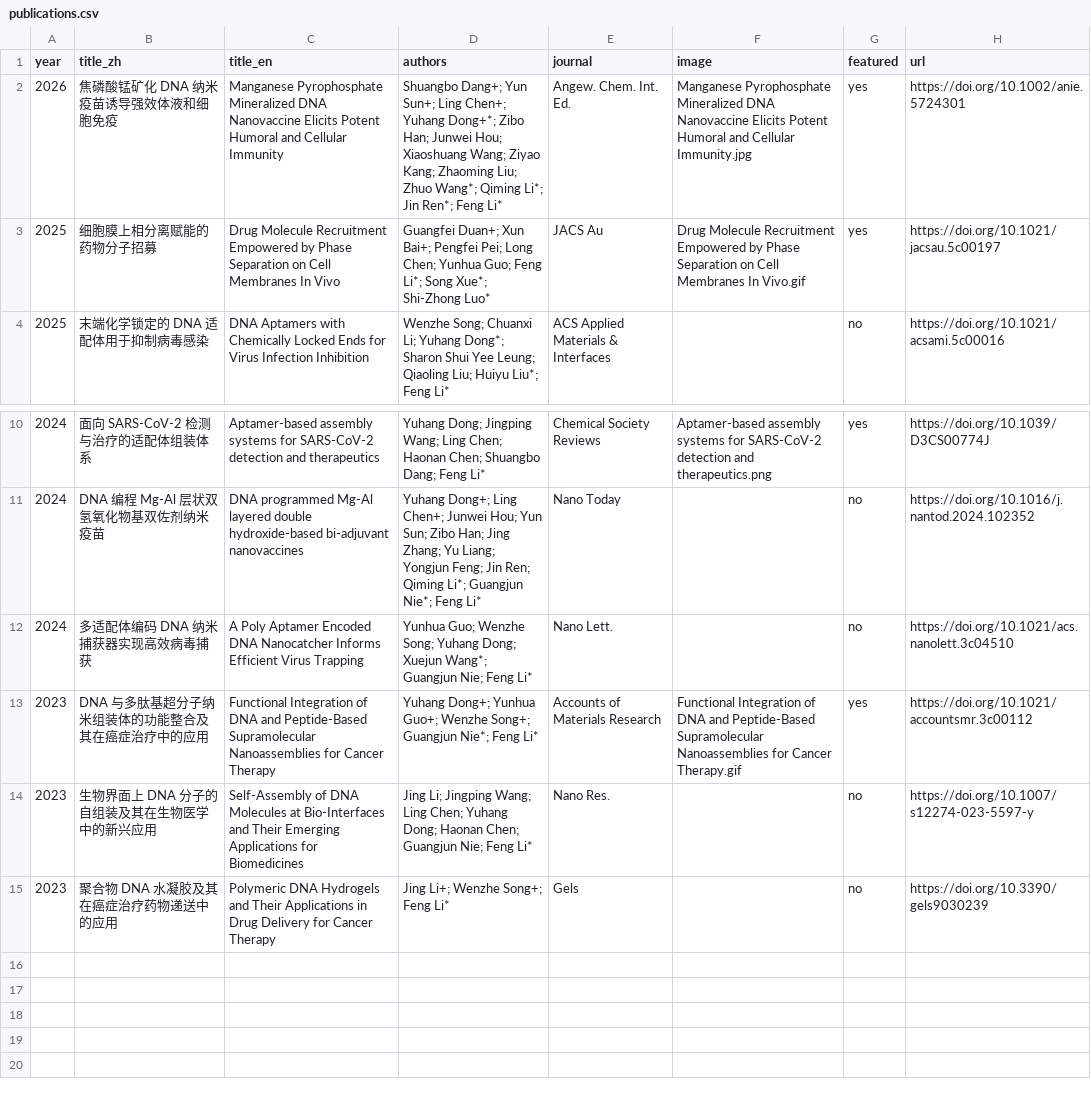
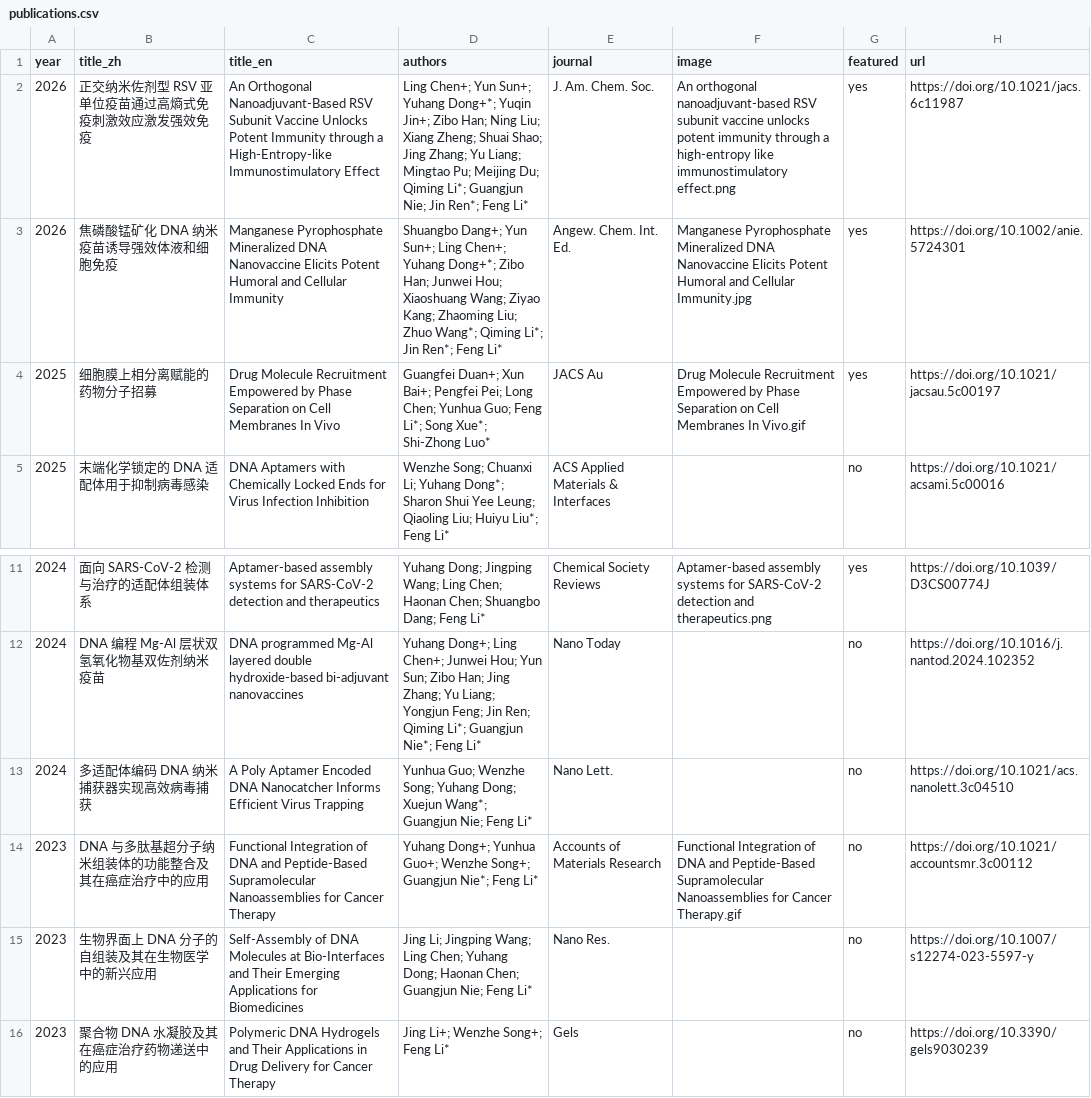
Before and after one commit to sheephjc/Fenglab, a CSV file: src/data/csv/publications.csv, drawn as a sheet; only a part is shown, gaps mark what is left out.

```diff
--- a/src/data/csv/publications.csv
+++ b/src/data/csv/publications.csv
@@ -1,2 +1,3 @@
 year,title_zh,title_en,authors,journal,image,featured,url
+2026,"正交纳米佐剂型 RSV 亚单位疫苗通过高熵式免疫刺激效应激发强效免疫","An Orthogonal Nanoadjuvant-Based RSV Subunit Vaccine Unlocks Potent Immunity through a High-Entropy-like Immunostimulatory Effect","Ling Chen+; Yun Sun+; Yuhang Dong+*; Yuqin Jin+; Zibo Han; Ning Liu; Xiang Zheng; Shuai Shao; Jing Zhang; Yu Liang; Mingtao Pu; Meijing Du; Qiming Li*; Guangjun Nie; Jin Ren*; Feng Li*","J. Am. Chem. Soc.","An orthogonal nanoadjuvant-based RSV subunit vaccine unlocks potent immunity through a high-entropy like immunostimulatory effect.png",yes,"https://doi.org/10.1021/jacs.6c11987"
 2026,"焦磷酸锰矿化 DNA 纳米疫苗诱导强效体液和细胞免疫","Manganese Pyrophosphate Mineralized DNA Nanovaccine Elicits Potent Humoral and Cellular Immunity","Shuangbo Dang+; Yun Sun+; Ling Chen+; Yuhang Dong+*; Zibo Han; Junwei Hou; Xiaoshuang Wang; Ziyao Kang; Zhaoming Liu; Zhuo Wang*; Qiming Li*; Jin Ren*; Feng Li*","Angew. Chem. Int. Ed.","Manganese Pyrophosphate Mineralized DNA Nanovaccine Elicits Potent Humoral and Cellular Immunity.jpg",yes,"https://doi.org/10.1002/anie.5724301"
@@ -12,3 +13,3 @@ year,title_zh,title_en,authors,journal,image,featured,url
 2024,"多适配体编码 DNA 纳米捕获器实现高效病毒捕获","A Poly Aptamer Encoded DNA Nanocatcher Informs Efficient Virus Trapping","Yunhua Guo; Wenzhe Song; Yuhang Dong; Xuejun Wang*; Guangjun Nie; Feng Li*","Nano Lett.",,no,"https://doi.org/10.1021/acs.nanolett.3c04510"
-2023,"DNA 与多肽基超分子纳米组装体的功能整合及其在癌症治疗中的应用","Functional Integration of DNA and Peptide-Based Supramolecular Nanoassemblies for Cancer Therapy","Yuhang Dong+; Yunhua Guo+; Wenzhe Song+; Guangjun Nie*; Feng Li*","Accounts of Materials Research","Functional Integration of DNA and Peptide-Based Supramolecular Nanoassemblies for Cancer Therapy.gif",yes,"https://doi.org/10.1021/accountsmr.3c00112"
+2023,"DNA 与多肽基超分子纳米组装体的功能整合及其在癌症治疗中的应用","Functional Integration of DNA and Peptide-Based Supramolecular Nanoassemblies for Cancer Therapy","Yuhang Dong+; Yunhua Guo+; Wenzhe Song+; Guangjun Nie*; Feng Li*","Accounts of Materials Research","Functional Integration of DNA and Peptide-Based Supramolecular Nanoassemblies for Cancer Therapy.gif",no,"https://doi.org/10.1021/accountsmr.3c00112"
 2023,"生物界面上 DNA 分子的自组装及其在生物医学中的新兴应用","Self-Assembly of DNA Molecules at Bio-Interfaces and Their Emerging Applications for Biomedicines","Jing Li; Jingping Wang; Ling Chen; Yuhang Dong; Haonan Chen; Guangjun Nie; Feng Li*","Nano Res.",,no,"https://doi.org/10.1007/s12274-023-5597-y"
```
Also changed, not shown: src/data/csv/home.csv, 5 other files.
